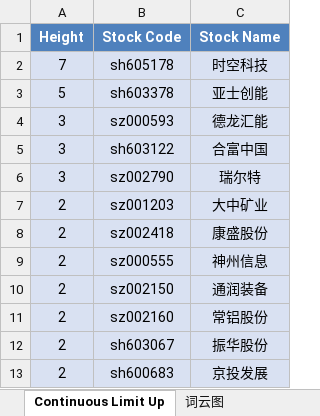
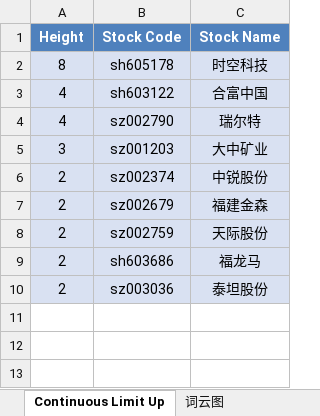
Before and after one commit to mengkai666/tag_wordcloud, an Excel workbook: stock_data1.xlsx, sheet Continuous Limit Up, drawn as a sheet; values as stored, in another font and other column widths than the file's, no borders; removed rows and columns are numbered as before the commit, all else as after; the diff names each change by its address in the sheet, - before the commit and + after, or states it on an @@ line.

```diff
--- a/stock_data1.xlsx (sheet Continuous Limit Up)
+++ b/stock_data1.xlsx (sheet Continuous Limit Up)
-A2 (Height): 7
+A2 (Height): 8
-row 3: 5 | sh603378 | 亚士创能
-row 4: 3 | sz000593 | 德龙汇能
-A3:A4 (Height): 3
+A3:A4 (Height): 4
-A5 (Height): 2
+A5 (Height): 3
-B6 (Stock Code): sz002418
+B6 (Stock Code): sz002374
-C6 (Stock Name): 康盛股份
+C6 (Stock Name): 中锐股份
-row 9: 2 | sz000555 | 神州信息
-row 10: 2 | sz002150 | 通润装备
+row 7: 2 | sz002679 | 福建金森
+row 8: 2 | sz002759 | 天际股份
+row 9: 2 | sh603686 | 福龙马
-B10 (Stock Code): sz002160
+B10 (Stock Code): sz003036
-C10 (Stock Name): 常铝股份
+C10 (Stock Name): 泰坦股份
-row 12: 2 | sh603067 | 振华股份
-row 13: 2 | sh600683 | 京投发展
```
Also changed, not shown: sheet Plate Stock Data, charts or pictures, HotStock_Top20.xlsx, 2 other files.
